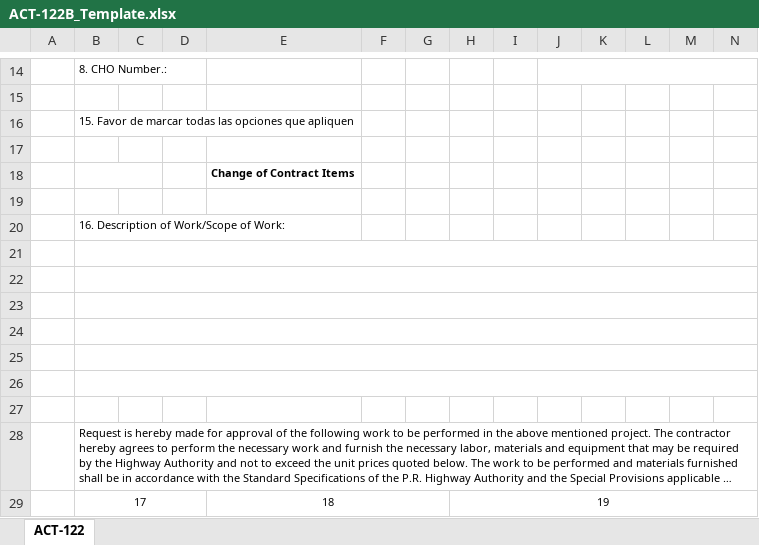
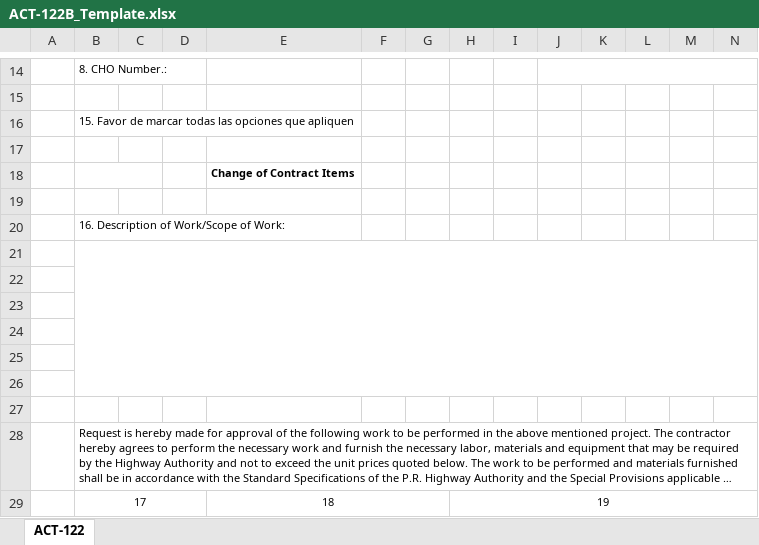
Before and after one commit to esaavedras-code/ACT-M2A, an Excel workbook: public/ACT-122B_Template.xlsx, sheet ACT-122, drawn as a sheet; only a part is shown, gaps mark what is left out; long unchanged cells end in …; values as stored, in another font and other column widths than the file's, no borders; charts and pictures not drawn; the diff covers the shown part only; the diff names each change by its address in the sheet, - before the commit and + after, or states it on an @@ line.

```diff
--- a/public/ACT-122B_Template.xlsx (sheet ACT-122)
+++ b/public/ACT-122B_Template.xlsx (sheet ACT-122)
-B21:BF21 merged
+B21:BF26 merged
-B22:BF22 merged
-B23:BF23 merged
-B24:BF24 merged
-B25:BF25 merged
-B26:BF26 merged
```
Also changed, not shown: merged cells elsewhere in this sheet, charts or pictures, Documentos/ACT-122 CHO Form rev 12-2024.xlsx, 14 other files.
